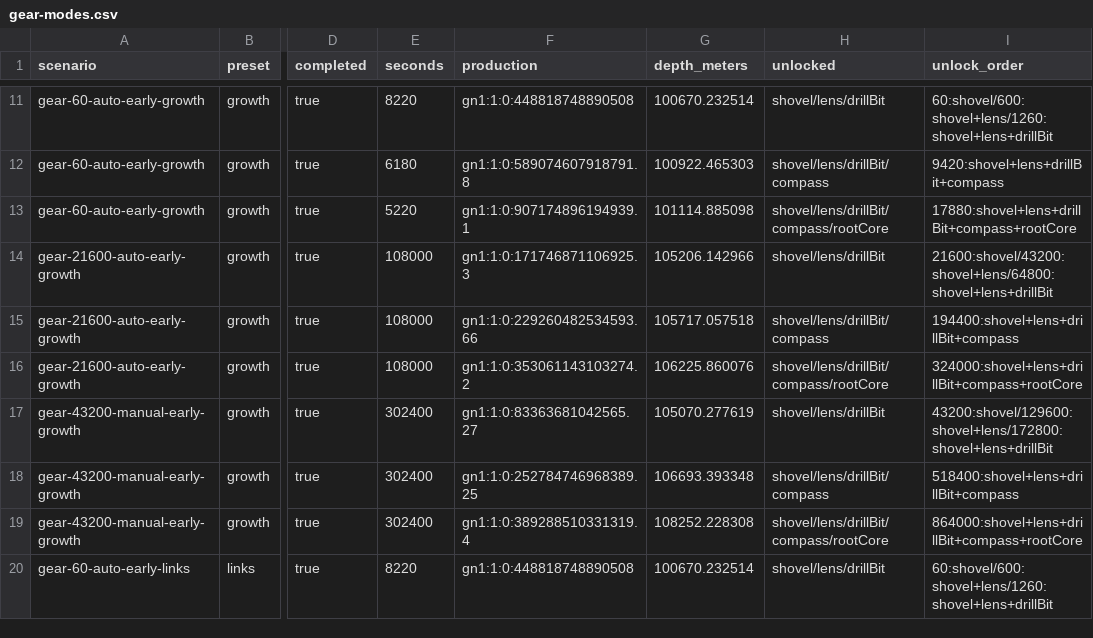
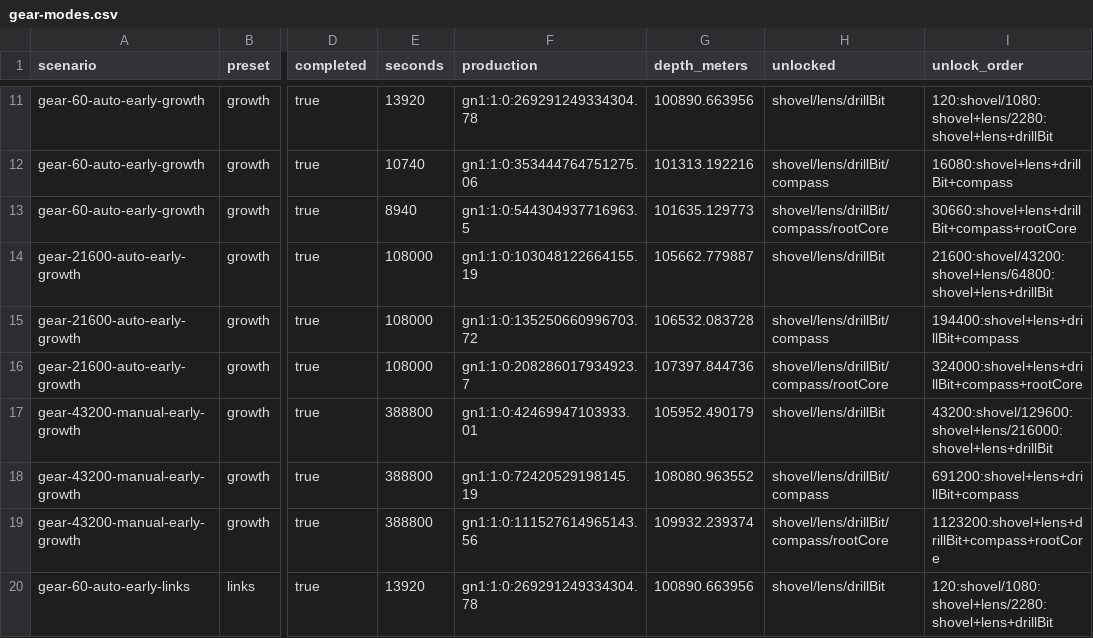
Before and after one commit to mkunori/oimo-depth, a CSV file: docs/balance/generated/gear-modes.csv, drawn as a sheet; only a part is shown, gaps mark what is left out; the diff covers the shown part only; the diff names each change by its address in the sheet, - before the commit and + after, or states it on an @@ line.

```diff
--- a/docs/balance/generated/gear-modes.csv
+++ b/docs/balance/generated/gear-modes.csv
-E11 (seconds): 8220
+E11 (seconds): 13920
-F11 (production): gn1:1:0:448818748890508
+F11 (production): gn1:1:0:269291249334304.78
-G11 (depth_meters): 100670.232514
+G11 (depth_meters): 100890.663956
-I11 (unlock_order): 60:shovel/600:shovel+lens/1260:shovel+lens+drillBit
+I11 (unlock_order): 120:shovel/1080:shovel+lens/2280:shovel+lens+drillBit
-E12 (seconds): 6180
+E12 (seconds): 10740
-F12 (production): gn1:1:0:589074607918791.8
+F12 (production): gn1:1:0:353444764751275.06
-G12 (depth_meters): 100922.465303
+G12 (depth_meters): 101313.192216
-I12 (unlock_order): 9420:shovel+lens+drillBit+compass
+I12 (unlock_order): 16080:shovel+lens+drillBit+compass
-E13 (seconds): 5220
+E13 (seconds): 8940
-F13 (production): gn1:1:0:907174896194939.1
+F13 (production): gn1:1:0:544304937716963.5
-G13 (depth_meters): 101114.885098
+G13 (depth_meters): 101635.129773
-I13 (unlock_order): 17880:shovel+lens+drillBit+compass+rootCore
+I13 (unlock_order): 30660:shovel+lens+drillBit+compass+rootCore
-F14 (production): gn1:1:0:171746871106925.3
+F14 (production): gn1:1:0:103048122664155.19
-G14 (depth_meters): 105206.142966
+G14 (depth_meters): 105662.779887
-F15 (production): gn1:1:0:229260482534593.66
+F15 (production): gn1:1:0:135250660996703.72
-G15 (depth_meters): 105717.057518
+G15 (depth_meters): 106532.083728
-F16 (production): gn1:1:0:353061143103274.2
+F16 (production): gn1:1:0:208286017934923.7
-G16 (depth_meters): 106225.860076
+G16 (depth_meters): 107397.844736
-E17:E19 (seconds): 302400
+E17:E19 (seconds): 388800
-F17 (production): gn1:1:0:83363681042565.27
+F17 (production): gn1:1:0:42469947103933.01
-G17 (depth_meters): 105070.277619
+G17 (depth_meters): 105952.490179
-I17 (unlock_order): 43200:shovel/129600:shovel+lens/172800:shovel+lens+drillBit
+I17 (unlock_order): 43200:shovel/129600:shovel+lens/216000:shovel+lens+drillBit
-F18 (production): gn1:1:0:252784746968389.25
+F18 (production): gn1:1:0:72420529198145.19
-G18 (depth_meters): 106693.393348
+G18 (depth_meters): 108080.963552
-I18 (unlock_order): 518400:shovel+lens+drillBit+compass
+I18 (unlock_order): 691200:shovel+lens+drillBit+compass
-F19 (production): gn1:1:0:389288510331319.4
+F19 (production): gn1:1:0:111527614965143.56
-G19 (depth_meters): 108252.228308
+G19 (depth_meters): 109932.239374
-I19 (unlock_order): 864000:shovel+lens+drillBit+compass+rootCore
+I19 (unlock_order): 1123200:shovel+lens+drillBit+compass+rootCore
-E20 (seconds): 8220
+E20 (seconds): 13920
-F20 (production): gn1:1:0:448818748890508
+F20 (production): gn1:1:0:269291249334304.78
-G20 (depth_meters): 100670.232514
+G20 (depth_meters): 100890.663956
-I20 (unlock_order): 60:shovel/600:shovel+lens/1260:shovel+lens+drillBit
+I20 (unlock_order): 120:shovel/1080:shovel+lens/2280:shovel+lens+drillBit
```
Also changed, not shown: 93 edited cells elsewhere in this file, docs/balance/generated/deep-prestige.csv, docs/balance/generated/gear.csv, 55 other files.
